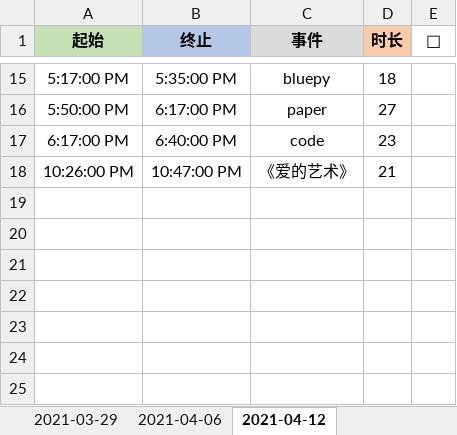
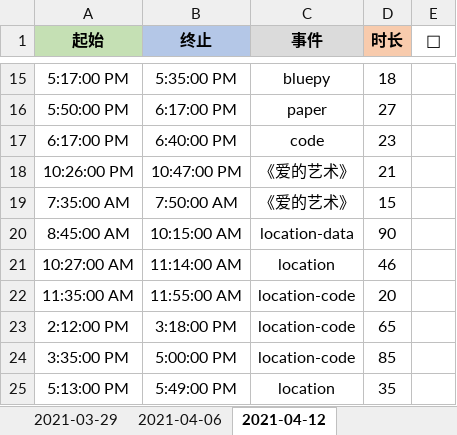
Before and after one commit to Joiner12/Notes, an Excel workbook: gatte.xlsx, sheet 2021-04-12, drawn as a sheet; only a part is shown, gaps mark what is left out; values as stored, in another font and other column widths than the file's, no borders; conditional formats not drawn; the diff names each change by its address in the sheet, - before the commit and + after, or states it on an @@ line.

```diff
--- a/gatte.xlsx (sheet 2021-04-12)
+++ b/gatte.xlsx (sheet 2021-04-12)
+row 19: 7:35:00 AM | 7:50:00 AM | 《爱的艺术》 | 15
+row 20: 8:45:00 AM | 10:15:00 AM | location-data | 90
+row 21: 10:27:00 AM | 11:14:00 AM | location | 46
+row 22: 11:35:00 AM | 11:55:00 AM | location-code | 20
+row 23: 2:12:00 PM | 3:18:00 PM | location-code | 65
+row 24: 3:35:00 PM | 5:00:00 PM | location-code | 85
+row 25: 5:13:00 PM | 5:49:00 PM | location | 35
```
Also changed, not shown: 1 other file.
